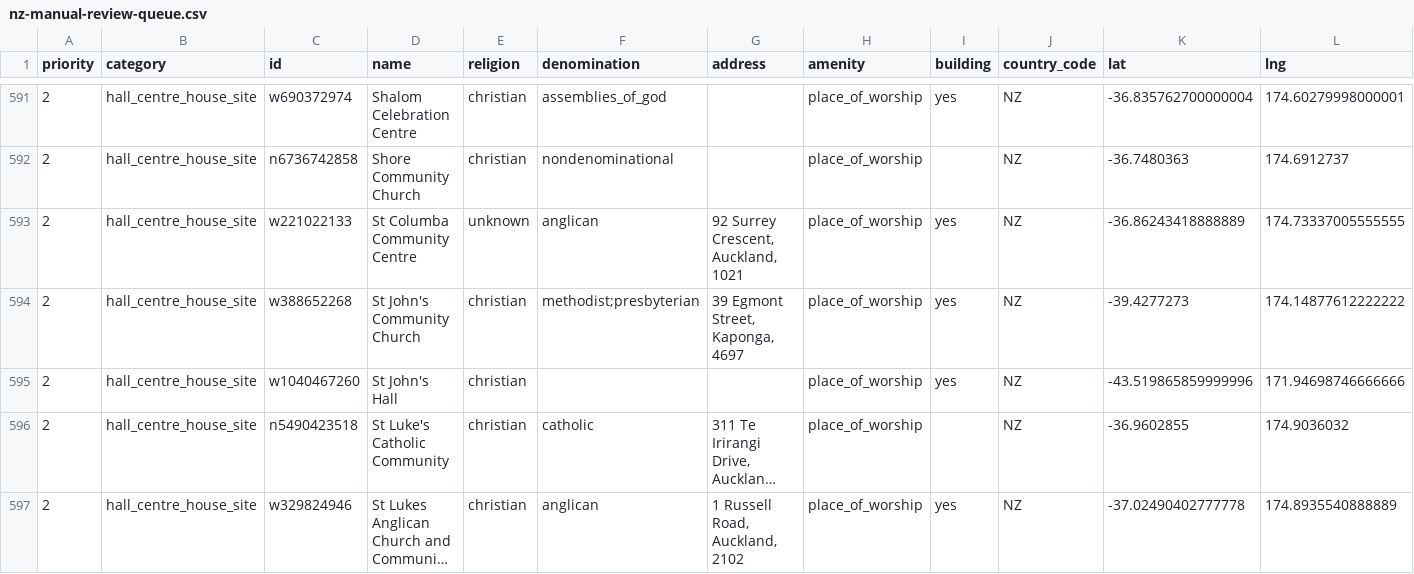
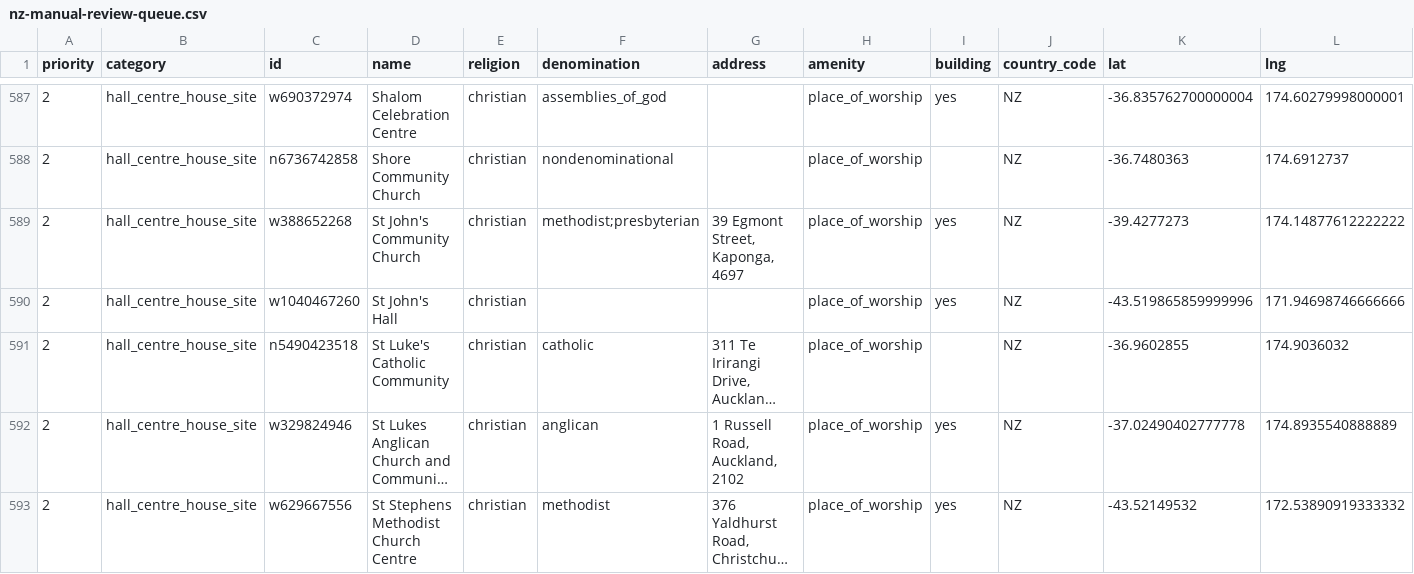
Before and after one commit to go-bayes/places-of-worship, a CSV file: docs/nz-manual-review-queue.csv, drawn as a sheet; only a part is shown, gaps mark what is left out; the shorter side is filled out with more unchanged rows; long unchanged cells end in …; rows hold the shown columns only; the diff covers the shown part only; the diff names each change by its address in the sheet, - before the commit and + after, or states it on an @@ line.

Commit message:
drop duplicate hall records

```diff
--- a/docs/nz-manual-review-queue.csv
+++ b/docs/nz-manual-review-queue.csv
-row 593: 2 | hall_centre_house_site | w221022133 | St Columba Community Centre | unknown | anglican | 92 Surrey Crescent, Auckland, 1021 | place_of_worship | yes | NZ | -36.86243418888889 | 174.73337005555555
```
Also changed, not shown: 5 removed rows elsewhere in this file, 5 other files.
